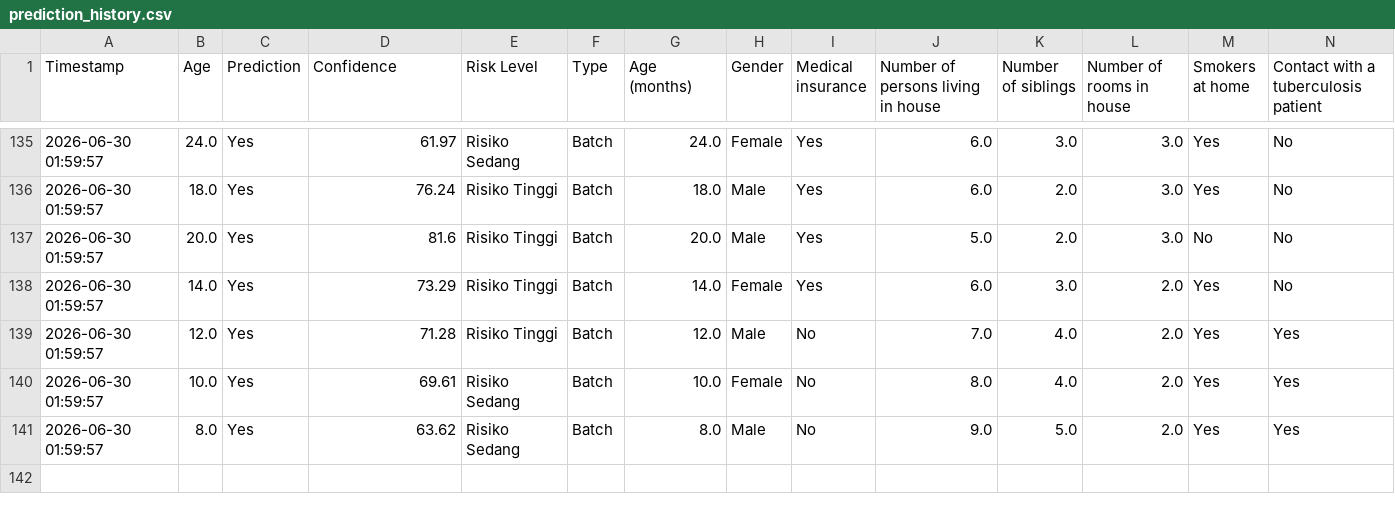
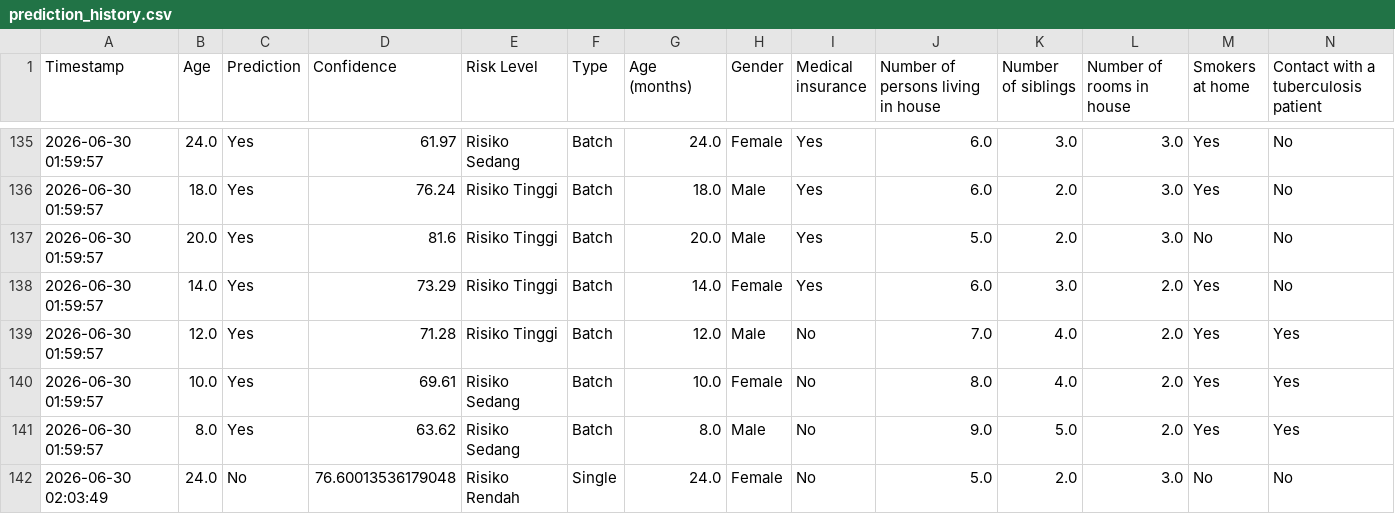
Before and after one commit to Titopurwanas11/oxygen_therapy_predictor, a CSV file: utils/prediction_history.csv, drawn as a sheet; only a part is shown, gaps mark what is left out; rows hold the shown columns only; the diff names each change by its address in the sheet, - before the commit and + after, or states it on an @@ line.

```diff
--- a/utils/prediction_history.csv
+++ b/utils/prediction_history.csv
+row 142: 2026-06-30 02:03:49 | 24.0 | No | 76.60013536179048 | Risiko Rendah | Single | 24.0 | Female | No | 5.0 | 2.0 | 3.0 | No | No
```
Also changed, not shown: 1 other file.
